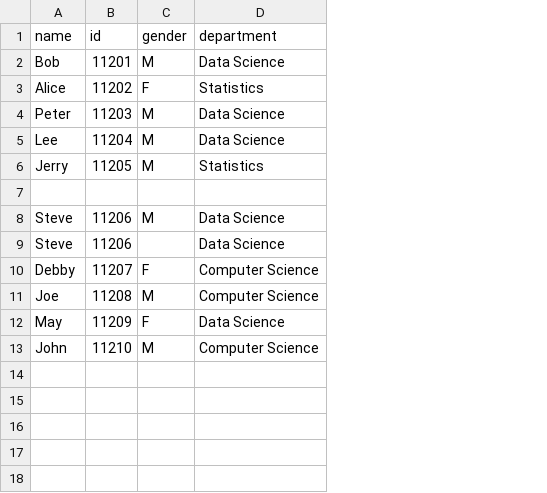
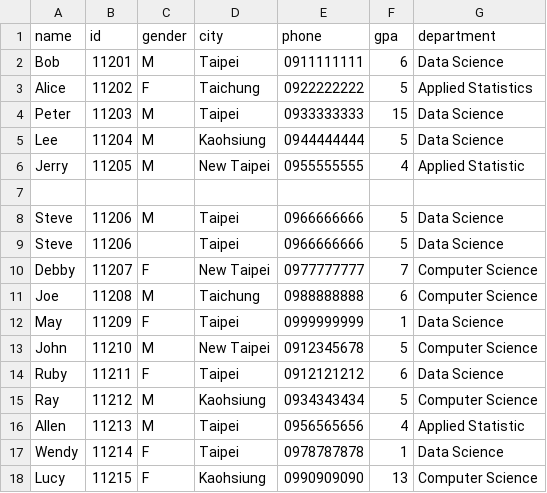
Before and after one commit to coachsu/data-science, a CSV file: dataset/student/students.csv, drawn as a sheet; addresses are those after the commit; the diff names each change by its address in the sheet, - before the commit and + after, or states it on an @@ line.

Commit message:
[dataset] add attributes and data in students dataset

```diff
--- a/dataset/student/students.csv
+++ b/dataset/student/students.csv
+column D (city), rows 2-13: Taipei | Taichung | Taipei | Kaohsiung | New Taipei |  | Taipei | Taipei | New Taipei | Taichung | Taipei | New Taipei
+column E (phone), rows 2-13: 0911111111 | 0922222222 | 0933333333 | 0944444444 | 0955555555 |  | 0966666666 | 0966666666 | 0977777777 | 0988888888 | 0999999999 | 0912345678
+column F (gpa), rows 2-13: 6 | 5 | 15 | 5 | 4 |  | 5 | 5 | 7 | 6 | 1 | 5
-G3 (department): Statistics
+G3 (department): Applied Statistics
-G6 (department): Statistics
+G6 (department): Applied Statistic
+row 14: Ruby | 11211 | F | Taipei | 0912121212 | 6 | Data Science
+row 15: Ray | 11212 | M | Kaohsiung | 0934343434 | 5 | Computer Science
+row 16: Allen | 11213 | M | Taipei | 0956565656 | 4 | Applied Statistic
+row 17: Wendy | 11214 | F | Taipei | 0978787878 | 1 | Data Science
+row 18: Lucy | 11215 | F | Kaohsiung | 0990909090 | 13 | Computer Science
```
Also changed, not shown: 2 other files.
